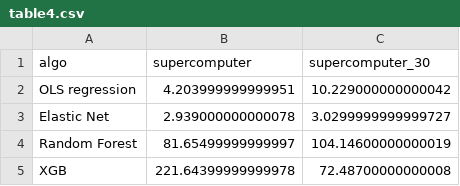
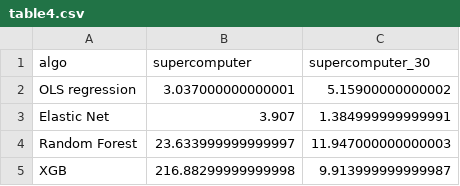
Before and after one commit to Lindsey-R/psy8712-week11, a CSV file: outputs/table4.csv, drawn as a sheet.

```diff
--- a/outputs/table4.csv
+++ b/outputs/table4.csv
@@ -1,5 +1,5 @@
 algo,supercomputer,supercomputer_30
-OLS regression,4.203999999999951,10.229000000000042
-Elastic Net,2.939000000000078,3.0299999999999727
-Random Forest,81.65499999999997,104.14600000000019
-XGB,221.64399999999978,72.48700000000008
+OLS regression,3.037000000000001,5.15900000000002
+Elastic Net,3.907,1.384999999999991
+Random Forest,23.633999999999997,11.947000000000003
+XGB,216.88299999999998,9.913999999999987
```
Also changed, not shown: 4 other files.
